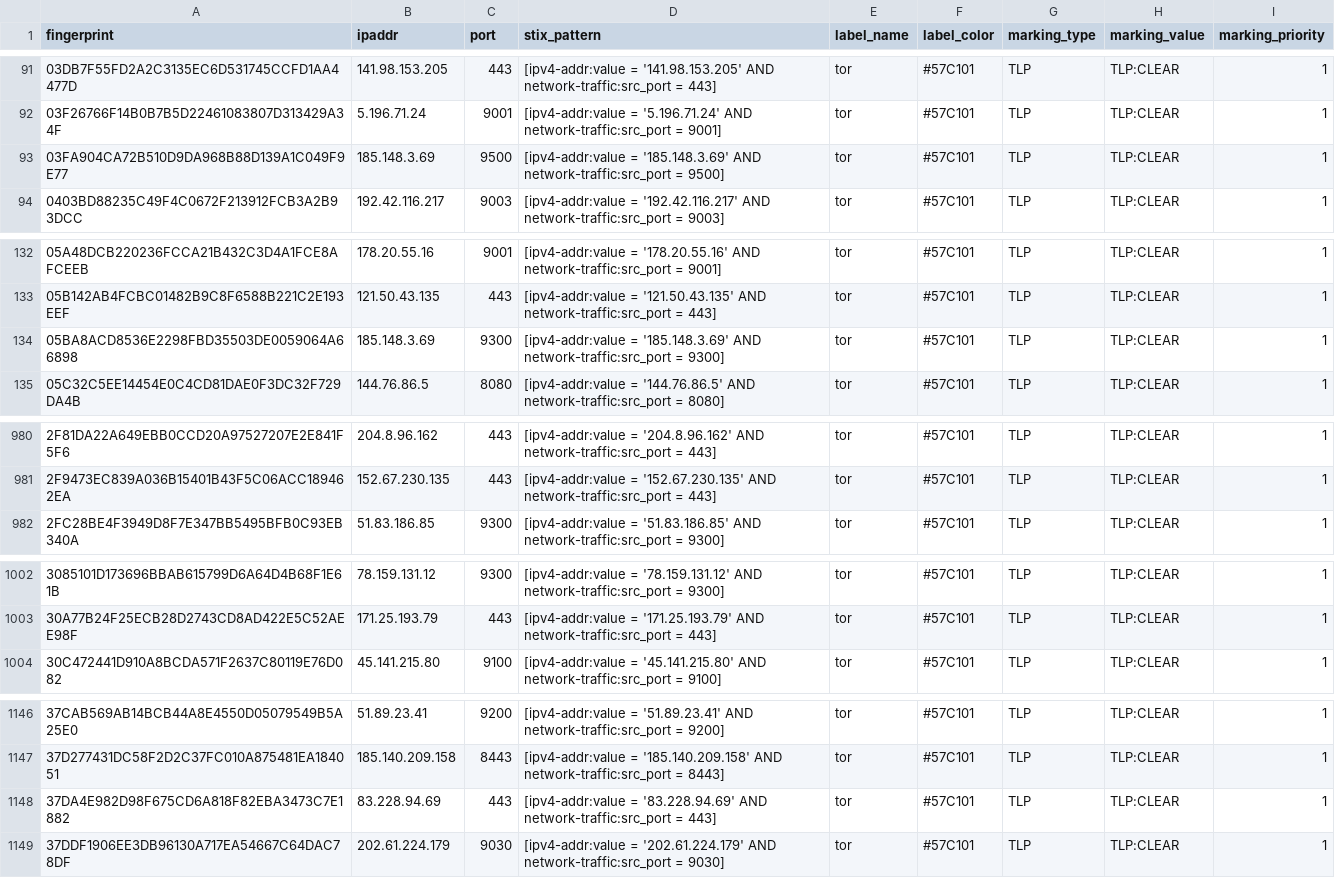
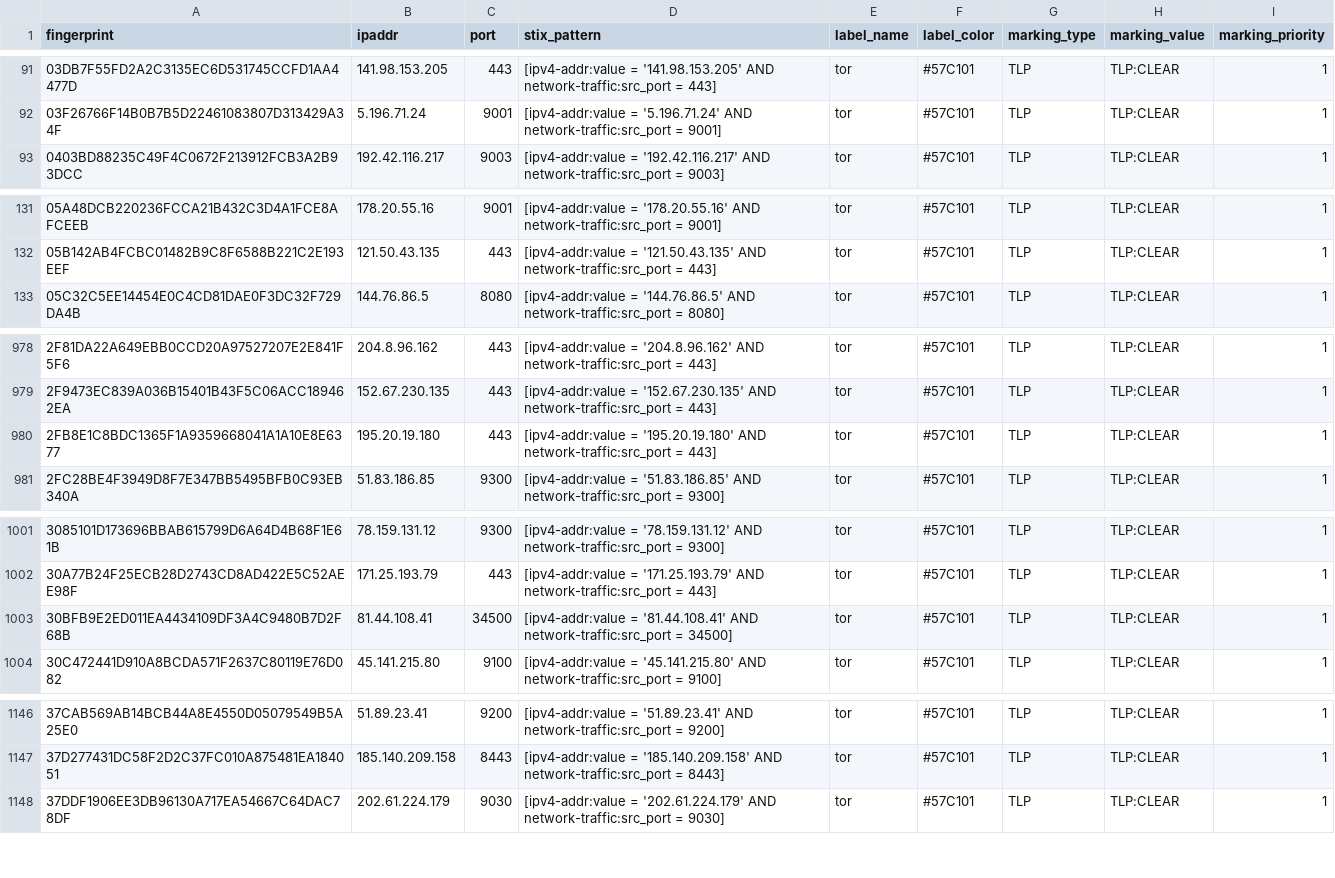
Before and after one commit to DreadFog/tor_csv_feed_opencti, a CSV file: latest.guards_v4.csv, drawn as a sheet; only a part is shown, gaps mark what is left out; removed rows and columns are numbered as before the commit, all else as after; the diff covers the shown part only; the diff names each change by its address in the sheet, - before the commit and + after, or states it on an @@ line.

```diff
--- a/latest.guards_v4.csv
+++ b/latest.guards_v4.csv
-row 93: 03FA904CA72B510D9DA968B88D139A1C049F9E77 | 185.148.3.69 | 9500 | [ipv4-addr:value = '185.148.3.69' AND network-traffic:src_port = 9500] | tor | #57C101 | TLP | TLP:CLEAR | 1
-row 134: 05BA8ACD8536E2298FBD35503DE0059064A66898 | 185.148.3.69 | 9300 | [ipv4-addr:value = '185.148.3.69' AND network-traffic:src_port = 9300] | tor | #57C101 | TLP | TLP:CLEAR | 1
+row 980: 2FB8E1C8BDC1365F1A9359668041A1A10E8E6377 | 195.20.19.180 | 443 | [ipv4-addr:value = '195.20.19.180' AND network-traffic:src_port = 443] | tor | #57C101 | TLP | TLP:CLEAR | 1
+row 1003: 30BFB9E2ED011EA4434109DF3A4C9480B7D2F68B | 81.44.108.41 | 34500 | [ipv4-addr:value = '81.44.108.41' AND network-traffic:src_port = 34500] | tor | #57C101 | TLP | TLP:CLEAR | 1
-row 1148: 37DA4E982D98F675CD6A818F82EBA3473C7E1882 | 83.228.94.69 | 443 | [ipv4-addr:value = '83.228.94.69' AND network-traffic:src_port = 443] | tor | #57C101 | TLP | TLP:CLEAR | 1
```
Also changed, not shown: 3 added rows and 8 removed rows elsewhere in this file, latest.all_v6.csv, latest.exits_v4.csv, 3 other files.
